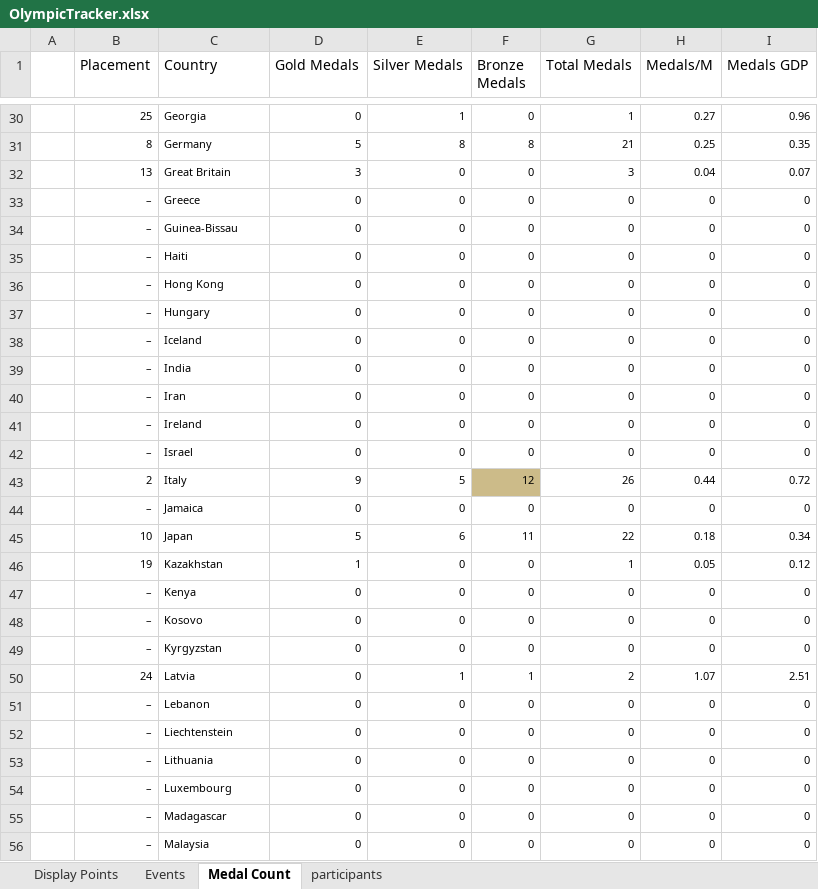
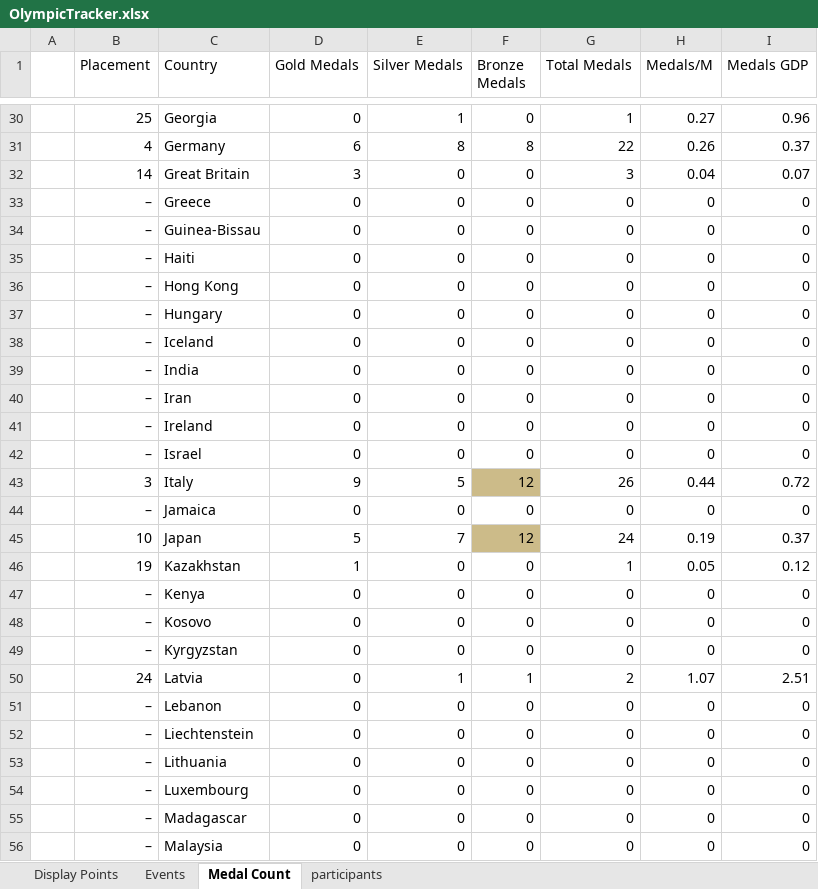
Before and after one commit to j-slack/Salary-Cap-Winter-Olympics-2026, an Excel workbook: OlympicTracker.xlsx, sheet Medal Count, drawn as a sheet; only a part is shown, gaps mark what is left out; values as stored, in another font and other column widths than the file's, no borders; the diff covers the shown part only; the diff names each change by its address in the sheet, - before the commit and + after, or states it on an @@ line.

```diff
--- a/OlympicTracker.xlsx (sheet Medal Count)
+++ b/OlympicTracker.xlsx (sheet Medal Count)
@@ B30:I56 text size: larger @@
-B31 (Placement): 8
+B31 (Placement): 4
-D31 (Gold Medals): 5
+D31 (Gold Medals): 6
-G31 (Total Medals): 21
+G31 (Total Medals): 22
-H31 (Medals/M): 0.25
+H31 (Medals/M): 0.26
-I31 (Medals GDP): 0.35
+I31 (Medals GDP): 0.37
-B32 (Placement): 13
+B32 (Placement): 14
-B43 (Placement): 2
+B43 (Placement): 3
-E45 (Silver Medals): 6
+E45 (Silver Medals): 7
-F45 (Bronze Medals): 11
+F45 (Bronze Medals): 12
-F45 fill: none
+F45 fill: #CCBB89
-G45 (Total Medals): 22
+G45 (Total Medals): 24
-H45 (Medals/M): 0.18
+H45 (Medals/M): 0.19
-I45 (Medals GDP): 0.34
+I45 (Medals GDP): 0.37
```
Also changed, not shown: 49 edited cells and cell formats elsewhere in this sheet, sheet Events, sheet Display Points.
